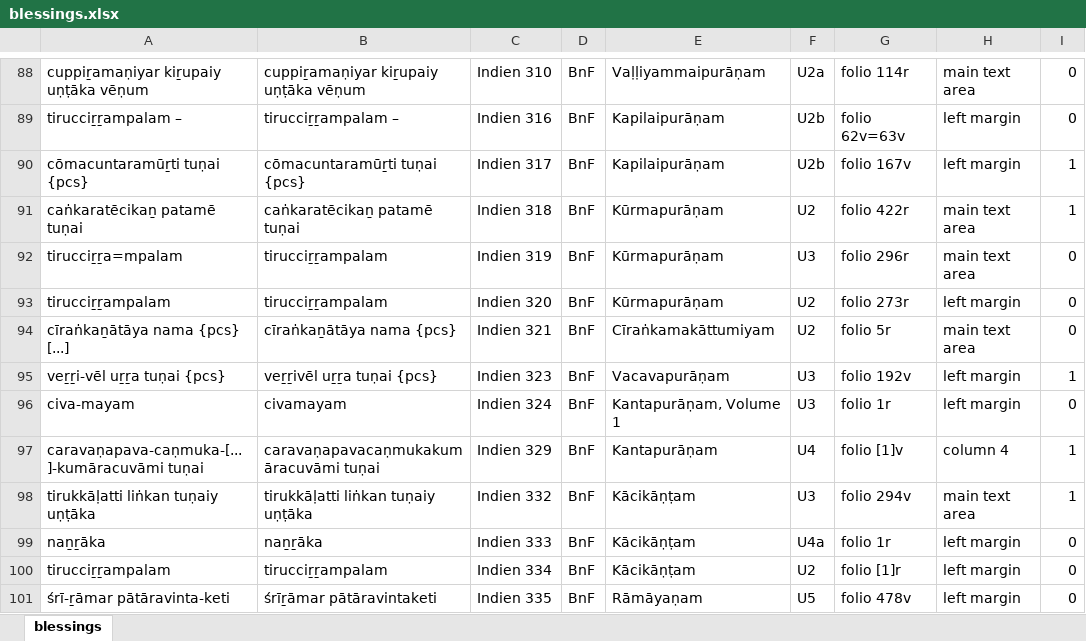
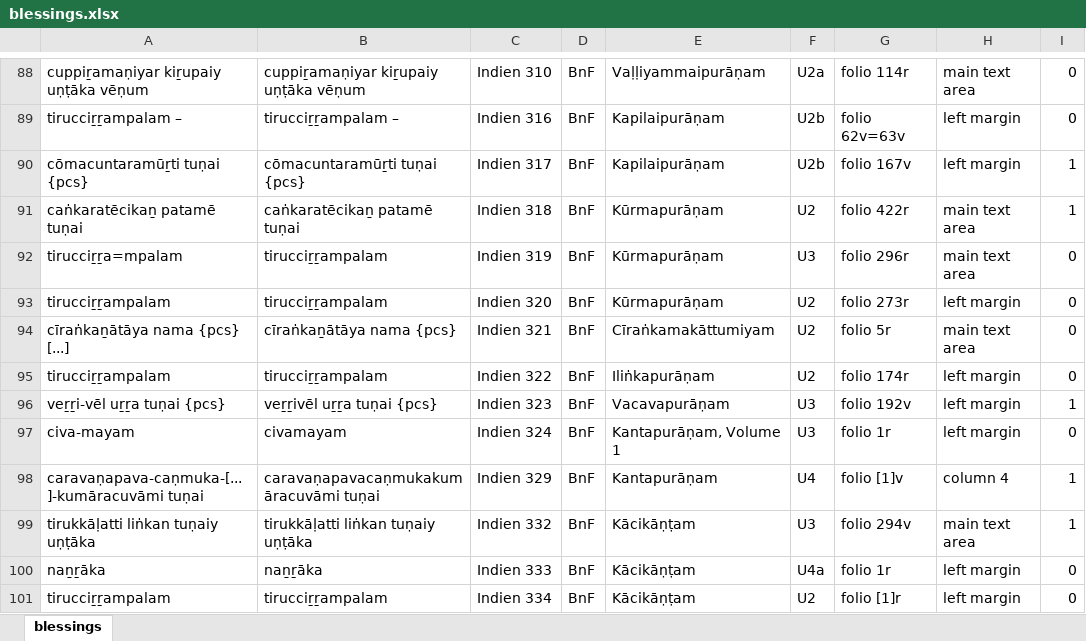
Before and after one commit to TST-Project/paratexts-old, an Excel workbook: blessings.xlsx, sheet blessings, drawn as a sheet; only a part is shown, gaps mark what is left out; the shorter side is filled out with more unchanged rows; values as stored, in another font and other column widths than the file's, no borders; the diff names each change by its address in the sheet, - before the commit and + after, or states it on an @@ line.

```diff
--- a/blessings.xlsx (sheet blessings)
+++ b/blessings.xlsx (sheet blessings)
+row 95: tirucciṟṟampalam | tirucciṟṟampalam | Indien 322 | BnF | Iliṅkapurāṇam | U2 | folio 174r | left margin | 0
```
Also changed, not shown: 4 other files.
